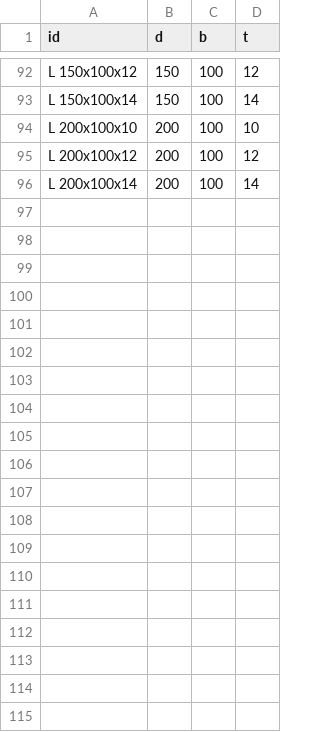
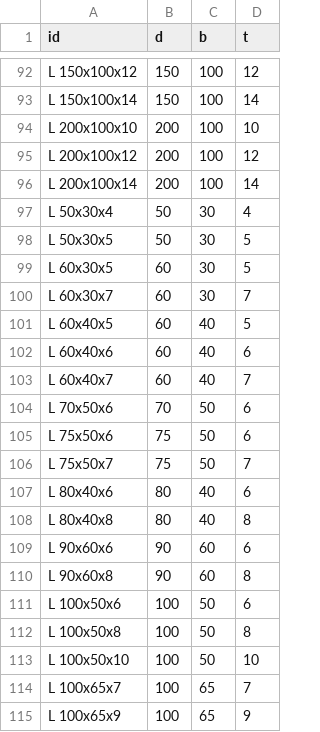
Before and after one commit to EPFL-ENAC/steel-viz, a CSV file: sections/angle-european-sections.csv, drawn as a sheet; only a part is shown, gaps mark what is left out; the diff covers the shown part only.

Commit message:
feat(sections): unequal angles
The angle lists kept only equal angles. Now a double angle or one angle
can have unequal legs, always with the long leg on the gusset.

- The EU table had only 5 sizes of unequal angles. shapes.ts adds the
  small ones from blue-prints (lnp.py), only the ones _li.py doesn't have.
  The AISC table had them already (there d is the short leg, so
  sections.ts takes the long leg as the larger one).
- One angle keeps its legs under 1.7 to 1, like E5 asks. E5(a) is the
  same for an unequal angle bolted by its long leg.
- F10: an unequal angle takes its short leg for b. A simple
  approximation on the safe side, the header says it.
- A short brace never takes one angle: E5 makes it big and its two lap
  plates meet (eu tree 86 with --shapes 1).
- cat.singles (X braces) stays with equal angles.
- timeline.test.ts: seed 143 has unequal angle braces now, new sums.
- README and ROADMAP: single angle braces and unequal angles are done,
  double angle truss diagonals stay open.

```diff
--- a/sections/angle-european-sections.csv
+++ b/sections/angle-european-sections.csv
@@ -96 +96,20 @@ L 200x100x12,200,100,12
 L 200x100x14,200,100,14
+L 50x30x4,50,30,4
+L 50x30x5,50,30,5
+L 60x30x5,60,30,5
+L 60x30x7,60,30,7
+L 60x40x5,60,40,5
+L 60x40x6,60,40,6
+L 60x40x7,60,40,7
+L 70x50x6,70,50,6
+L 75x50x6,75,50,6
+L 75x50x7,75,50,7
+L 80x40x6,80,40,6
+L 80x40x8,80,40,8
+L 90x60x6,90,60,6
+L 90x60x8,90,60,8
+L 100x50x6,100,50,6
+L 100x50x8,100,50,8
+L 100x50x10,100,50,10
+L 100x65x7,100,65,7
+L 100x65x9,100,65,9
```
Also changed, not shown: 9 added rows elsewhere in this file, 9 other files.
